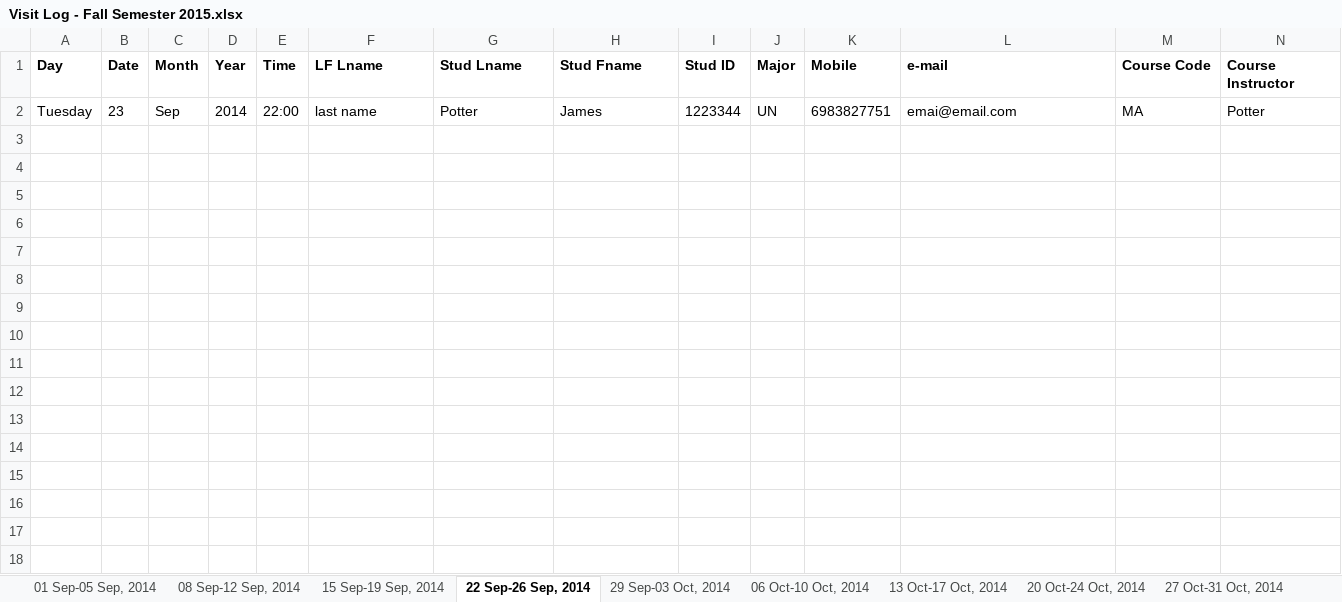
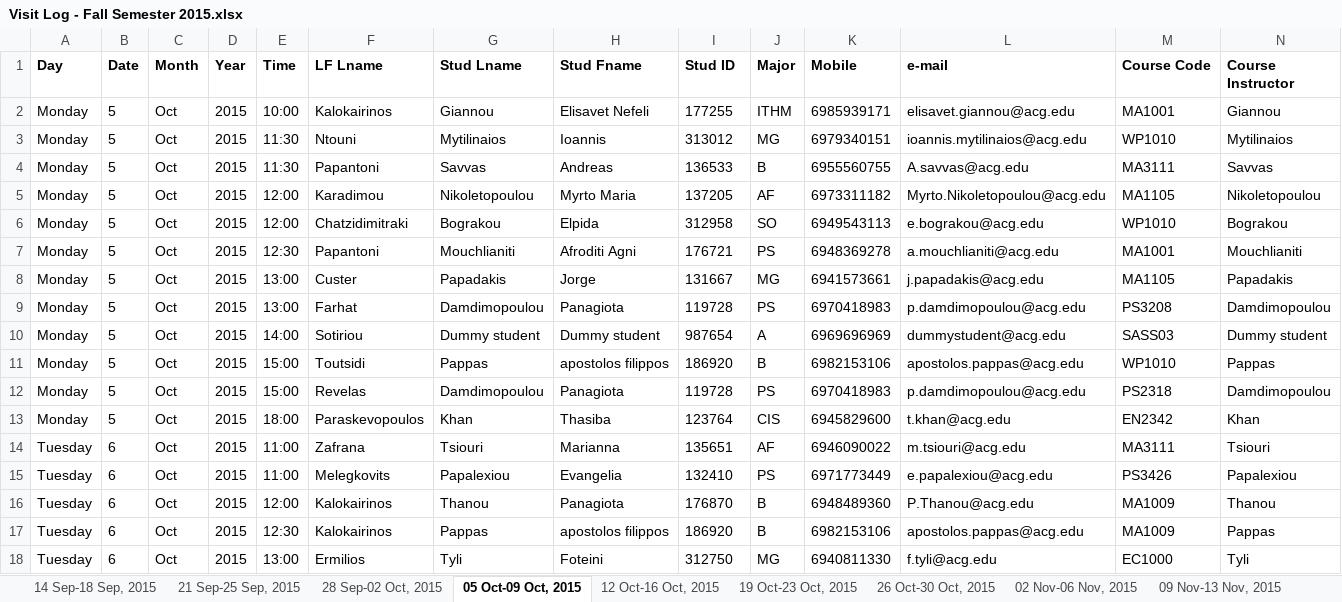
Before and after one commit to sass-team/sass-app, an Excel workbook: public_html/app/storage/excel/Visit Log - Fall Semester 2015.xlsx, sheet 05 Oct-09 Oct, 2015, drawn as a sheet; only a part is shown; values as stored, in another font and other column widths than the file's, no borders; removed rows and columns are numbered as before the commit, all else as after; rows hold the shown columns only; the diff covers the shown part only; the diff names each change by its address in the sheet, - before the commit and + after, or states it on an @@ line.

```diff
--- a/public_html/app/storage/excel/Visit Log - Fall Semester 2015.xlsx (sheet 05 Oct-09 Oct, 2015)
+++ b/public_html/app/storage/excel/Visit Log - Fall Semester 2015.xlsx (sheet 05 Oct-09 Oct, 2015)
-sheet tab: 01 Sep-05 Sep, 2014
+sheet tab: 14 Sep-18 Sep, 2015
-sheet tab: 08 Sep-12 Sep, 2014
+sheet tab: 21 Sep-25 Sep, 2015
-sheet tab: 15 Sep-19 Sep, 2014
+sheet tab: 28 Sep-02 Oct, 2015
-sheet tab: 22 Sep-26 Sep, 2014
+sheet tab: 05 Oct-09 Oct, 2015
-sheet tab: 29 Sep-03 Oct, 2014
+sheet tab: 12 Oct-16 Oct, 2015
-sheet tab: 06 Oct-10 Oct, 2014
+sheet tab: 19 Oct-23 Oct, 2015
-sheet tab: 13 Oct-17 Oct, 2014
+sheet tab: 26 Oct-30 Oct, 2015
-sheet tab: 20 Oct-24 Oct, 2014
+sheet tab: 02 Nov-06 Nov, 2015
-sheet tab: 27 Oct-31 Oct, 2014
+sheet tab: 09 Nov-13 Nov, 2015
-row 2: Tuesday | 23 | Sep | 2014 | 22:00 | last name | Potter | James | 1223344 | UN | 6983827751 | emai@email.com | MA | Potter
+row 2: Monday | 5 | Oct | 2015 | 10:00 | Kalokairinos | Giannou | Elisavet Nefeli | 177255 | ITHM | 6985939171 | elisavet.giannou@acg.edu | MA1001 | Giannou
+row 3: Monday | 5 | Oct | 2015 | 11:30 | Ntouni | Mytilinaios | Ioannis | 313012 | MG | 6979340151 | ioannis.mytilinaios@acg.edu | WP1010 | Mytilinaios
+row 4: Monday | 5 | Oct | 2015 | 11:30 | Papantoni | Savvas | Andreas | 136533 | B | 6955560755 | A.savvas@acg.edu | MA3111 | Savvas
+row 5: Monday | 5 | Oct | 2015 | 12:00 | Karadimou | Nikoletopoulou | Myrto Maria | 137205 | AF | 6973311182 | Myrto.Nikoletopoulou@acg.edu | MA1105 | Nikoletopoulou
+row 6: Monday | 5 | Oct | 2015 | 12:00 | Chatzidimitraki | Bograkou | Elpida | 312958 | SO | 6949543113 | e.bograkou@acg.edu | WP1010 | Bograkou
+row 7: Monday | 5 | Oct | 2015 | 12:30 | Papantoni | Mouchlianiti | Afroditi Agni | 176721 | PS | 6948369278 | a.mouchlianiti@acg.edu | MA1001 | Mouchlianiti
+row 8: Monday | 5 | Oct | 2015 | 13:00 | Custer | Papadakis | Jorge | 131667 | MG | 6941573661 | j.papadakis@acg.edu | MA1105 | Papadakis
+row 9: Monday | 5 | Oct | 2015 | 13:00 | Farhat | Damdimopoulou | Panagiota | 119728 | PS | 6970418983 | p.damdimopoulou@acg.edu | PS3208 | Damdimopoulou
+row 10: Monday | 5 | Oct | 2015 | 14:00 | Sotiriou | Dummy student | Dummy student | 987654 | A | 6969696969 | dummystudent@acg.edu | SASS03 | Dummy student
+row 11: Monday | 5 | Oct | 2015 | 15:00 | Toutsidi | Pappas | apostolos filippos | 186920 | B | 6982153106 | apostolos.pappas@acg.edu | WP1010 | Pappas
+row 12: Monday | 5 | Oct | 2015 | 15:00 | Revelas | Damdimopoulou | Panagiota | 119728 | PS | 6970418983 | p.damdimopoulou@acg.edu | PS2318 | Damdimopoulou
+row 13: Monday | 5 | Oct | 2015 | 18:00 | Paraskevopoulos | Khan | Thasiba | 123764 | CIS | 6945829600 | t.khan@acg.edu | EN2342 | Khan
+row 14: Tuesday | 6 | Oct | 2015 | 11:00 | Zafrana | Tsiouri | Marianna | 135651 | AF | 6946090022 | m.tsiouri@acg.edu | MA3111 | Tsiouri
+row 15: Tuesday | 6 | Oct | 2015 | 11:00 | Melegkovits | Papalexiou | Evangelia | 132410 | PS | 6971773449 | e.papalexiou@acg.edu | PS3426 | Papalexiou
+row 16: Tuesday | 6 | Oct | 2015 | 12:00 | Kalokairinos | Thanou | Panagiota | 176870 | B | 6948489360 | P.Thanou@acg.edu | MA1009 | Thanou
+row 17: Tuesday | 6 | Oct | 2015 | 12:30 | Kalokairinos | Pappas | apostolos filippos | 186920 | B | 6982153106 | apostolos.pappas@acg.edu | MA1009 | Pappas
+row 18: Tuesday | 6 | Oct | 2015 | 13:00 | Ermilios | Tyli | Foteini | 312750 | MG | 6940811330 | f.tyli@acg.edu | EC1000 | Tyli
```
Also changed, not shown: 78 added rows elsewhere in this sheet, sheet 26 Oct-30 Oct, 2015, sheet 12 Oct-16 Oct, 2015, sheet 19 Oct-23 Oct, 2015, sheet 07 Dec-11 Dec, 2015, sheet 02 Nov-06 Nov, 2015, sheet 09 Nov-13 Nov, 2015, 5 more sheets, other sheet tabs, public_html/app/storage/excel/Visit Log - Spring Semester 2015.xlsx, 8 other files.
